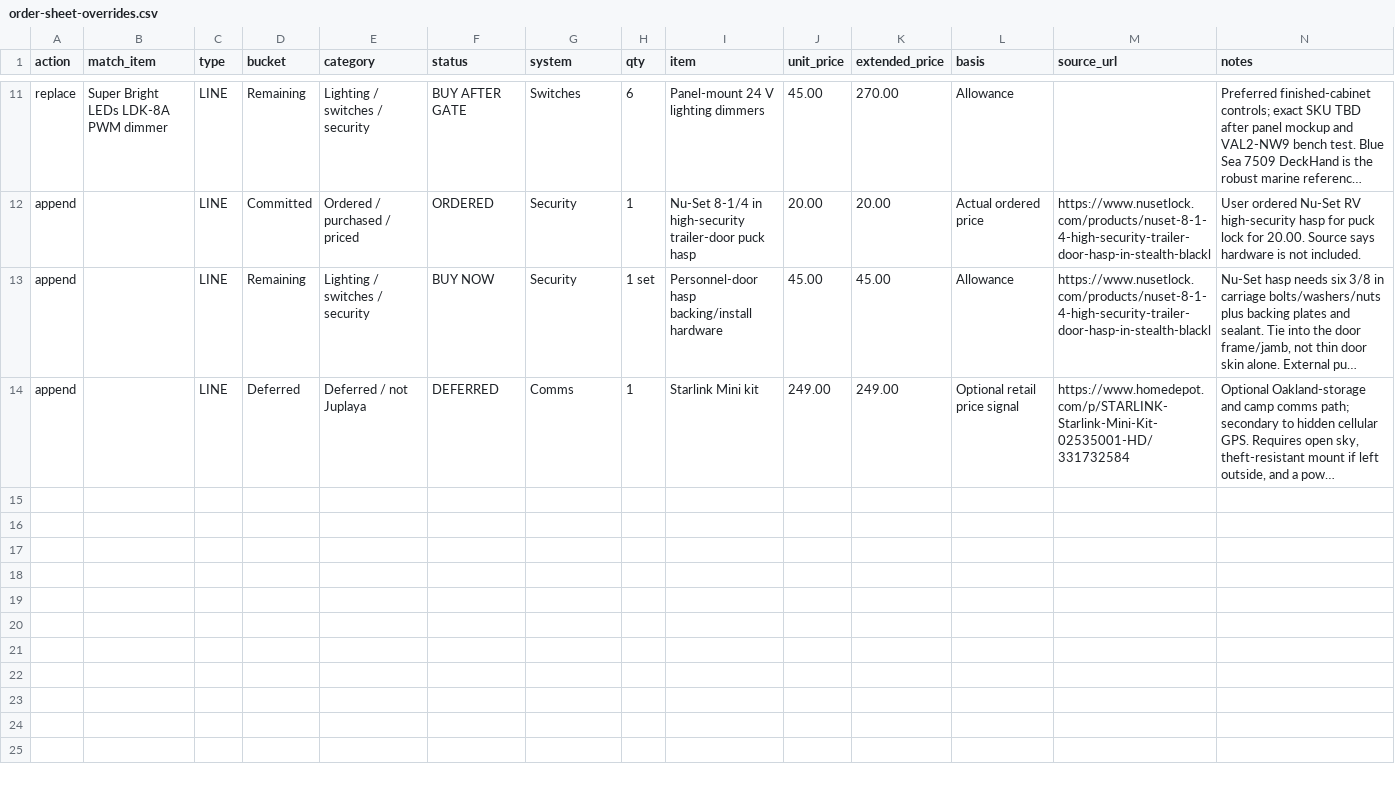
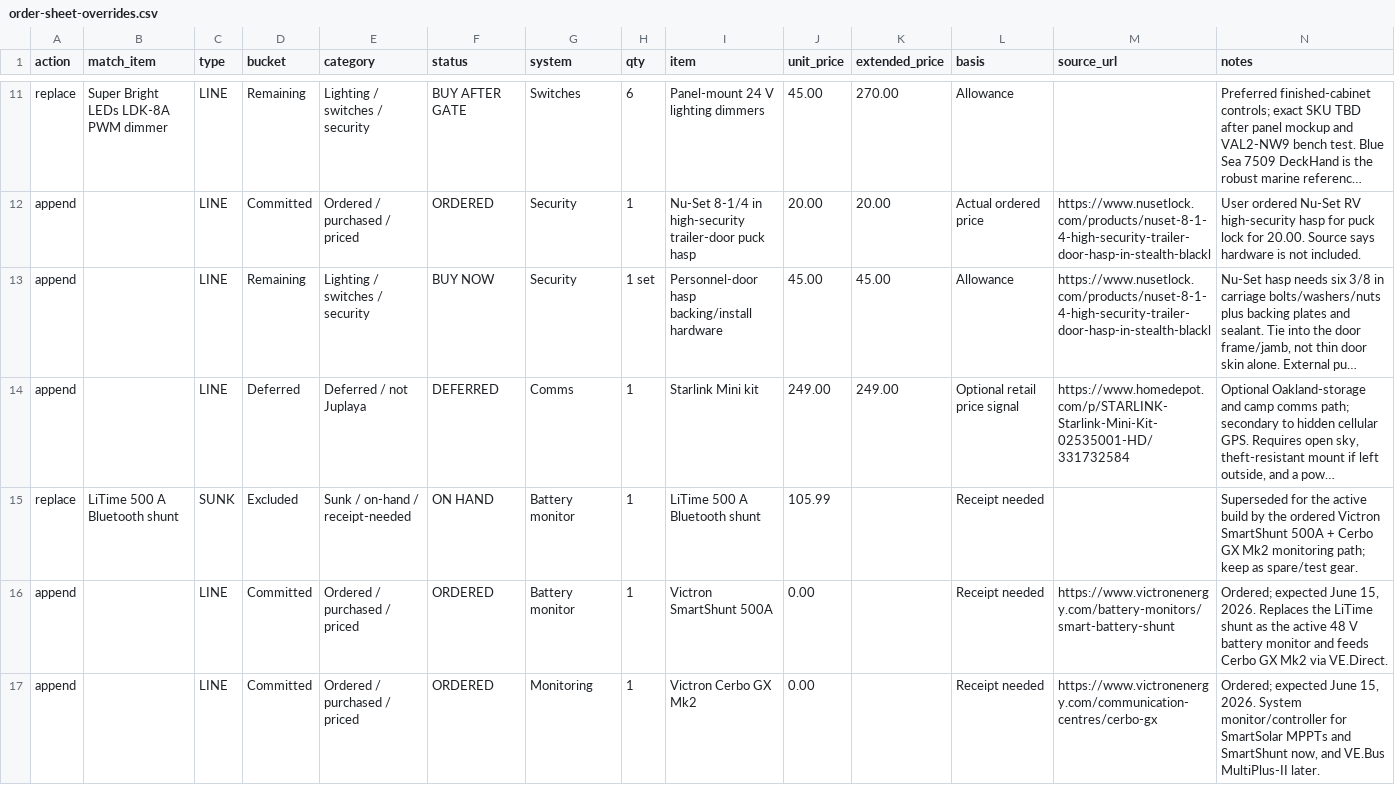
Before and after one commit to halbritt/trailer, a CSV file: docs/order-sheet-overrides.csv, drawn as a sheet; only a part is shown, gaps mark what is left out; long unchanged cells end in …; the diff names each change by its address in the sheet, - before the commit and + after, or states it on an @@ line.

Commit message:
Record Victron monitoring upgrade

```diff
--- a/docs/order-sheet-overrides.csv
+++ b/docs/order-sheet-overrides.csv
+row 15: replace | LiTime 500 A Bluetooth shunt | SUNK | Excluded | Sunk / on-hand / receipt-needed | ON HAND | Battery monitor | 1 | LiTime 500 A Bluetooth shunt | 105.99 |  | Receipt needed |  | Superseded for the active build by the ordered Victron SmartShunt 500A + Cerbo GX Mk2 monitoring path; keep as spare/test gear.
+row 16: append |  | LINE | Committed | Ordered / purchased / priced | ORDERED | Battery monitor | 1 | Victron SmartShunt 500A | 0.00 |  | Receipt needed | https://www.victronenergy.com/battery-monitors/smart-battery-shunt | Ordered; expected June 15, 2026. Replaces the LiTime shunt as the active 48 V battery monitor and feeds Cerbo GX Mk2 via VE.Direct.
+row 17: append |  | LINE | Committed | Ordered / purchased / priced | ORDERED | Monitoring | 1 | Victron Cerbo GX Mk2 | 0.00 |  | Receipt needed | https://www.victronenergy.com/communication-centres/cerbo-gx | Ordered; expected June 15, 2026. System monitor/controller for SmartSolar MPPTs and SmartShunt now, and VE.Bus MultiPlus-II later.
```
Also changed, not shown: docs/order-sheet.csv, 11 other files.
